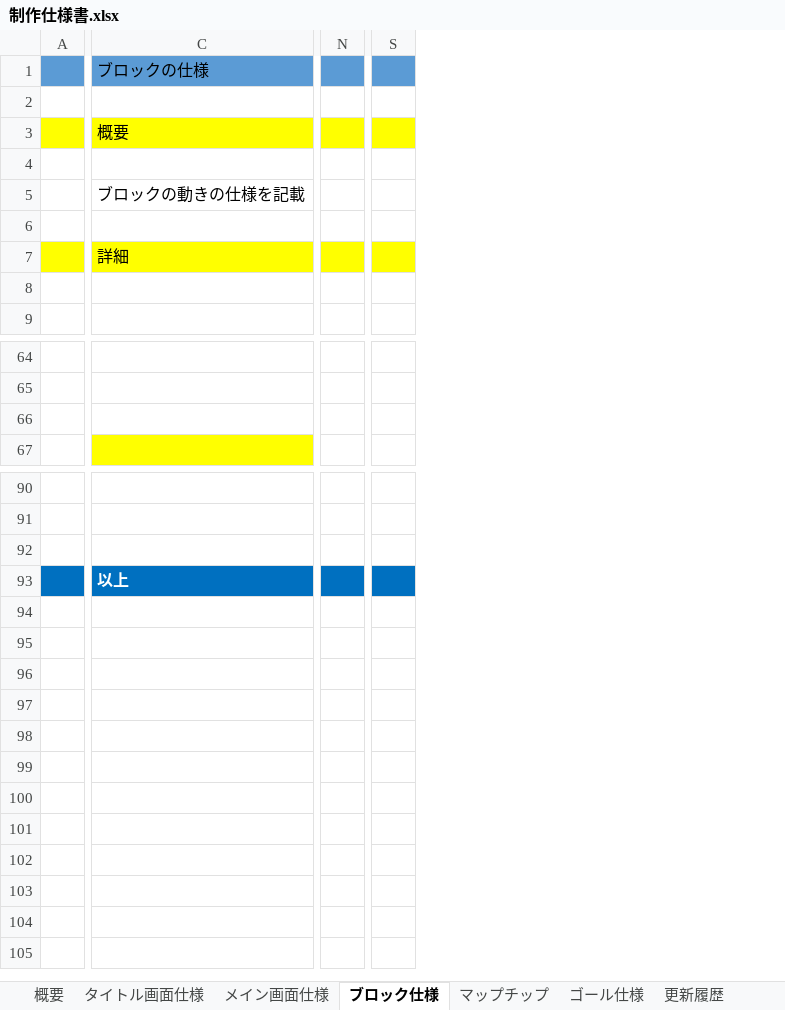
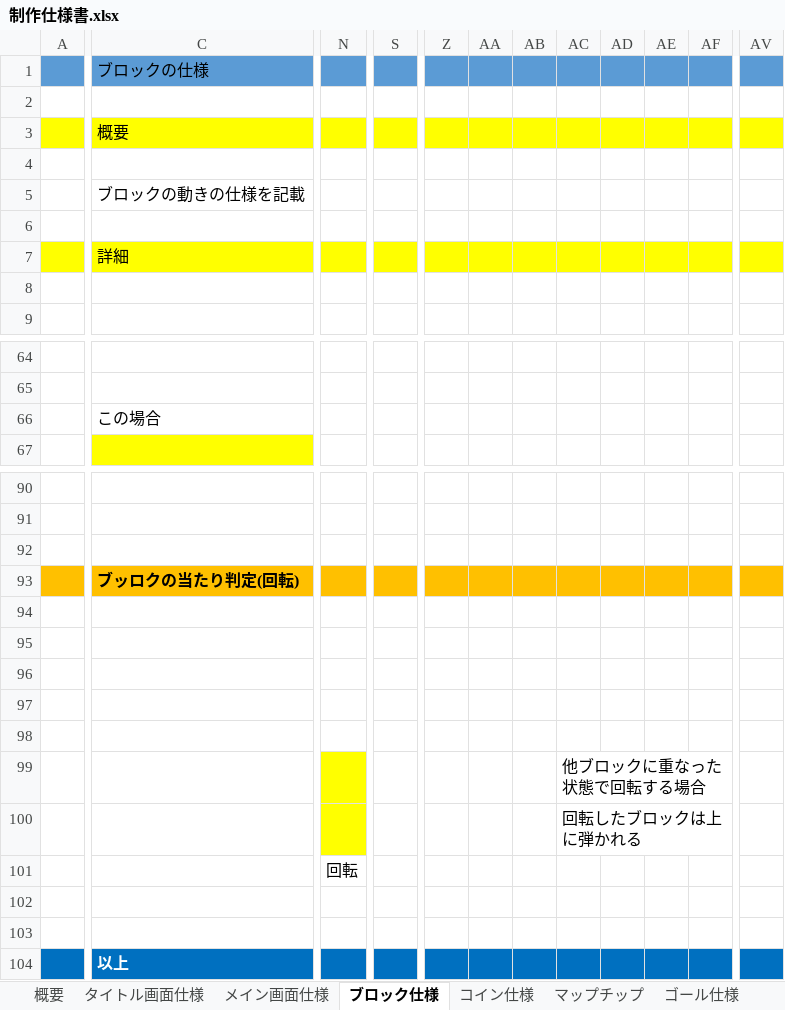
Before and after one commit to SorakakeruOsushi/Team3_2495, an Excel workbook: 3班/制作仕様書.xlsx, sheet ブロック仕様, drawn as a sheet; only a part is shown, gaps mark what is left out; values as stored, in another font and other column widths than the file's, no borders; charts and pictures not drawn; 1 other sheet too large or unreadable and not compared; removed rows and columns are numbered as before the commit, all else as after; rows hold the shown columns only; the diff covers the shown part only; the diff names each change by its address in the sheet, - before the commit and + after, or states it on an @@ line.

```diff
--- a/3班/制作仕様書.xlsx (sheet ブロック仕様)
+++ b/3班/制作仕様書.xlsx (sheet ブロック仕様)
+sheet tab: コイン仕様
-column N, empty
+column N, empty
-column S, empty
+column S, empty
+column Z, empty
+column AA, empty
+column AB, empty
+column AC, empty
+column AD, empty
+column AE, empty
+column AF, empty
+column AV, empty
-C66: (empty)
+C66: この場合
+row 93:  | ブッロクの当たり判定(回転)
+row 94: (empty)
+row 95: (empty)
+row 96: (empty)
+row 97: (empty)
+row 98: (empty)
+row 99:  |  |  |  |  |  |  | 他ブロックに重なった状態で回転する場合
+row 100:  |  |  |  |  |  |  | 回転したブロックは上に弾かれる
+row 101:  |  | 回転
+row 102: (empty)
+row 103: (empty)
```
Also changed, not shown: 15 added columns elsewhere in this sheet, sheet 更新履歴, sheet メイン画面仕様, charts or pictures.
